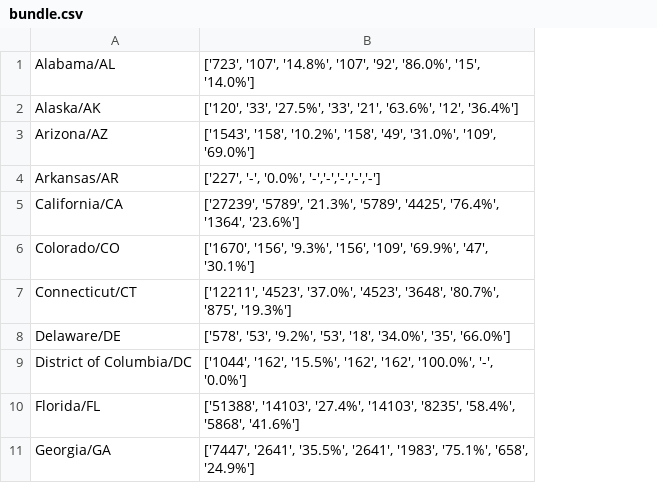
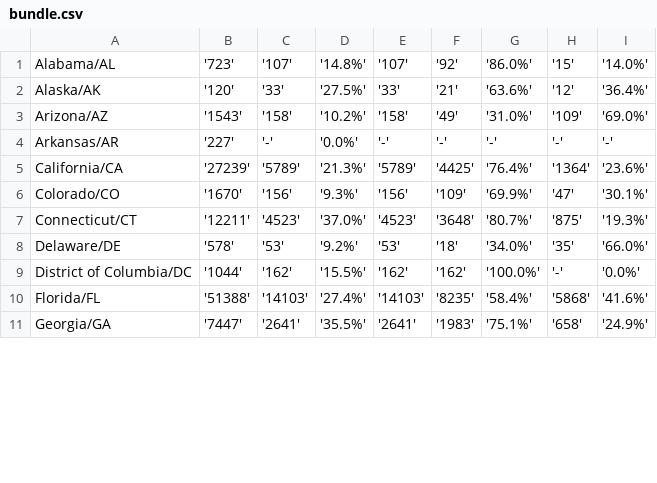
Before and after one commit to bpda-research-division/brazilian-population-app-digaai, a CSV file: resources/bundle.csv, drawn as a sheet; only a part is shown; removed rows and columns are numbered as before the commit, all else as after; the diff names each change by its address in the sheet, - before the commit and + after, or states it on an @@ line.

Commit message:
Autopush

```diff
--- a/resources/bundle.csv
+++ b/resources/bundle.csv
-column B, rows 1-11: ['723', '107', '14.8%', '107', '92', '86.0%', '15', '14.0%'] | ['120', '33', '27.5%', '33', '21', '63.6%', '12', '36.4%'] | ['1543', '158', '10.2%', '158', '49', '31.0%', '109', '69.0%'] | ['227', '-', '0.0%', '-','-','-','-','-'] | ['27239', '5789', '21.3%', '5789', '4425', '76.4%', '1364', '23.6%'] | ['1670', '156', '9.3%', '156', '109', '69.9%', '47', '30.1%'] | ['12211', '4523', '37.0%', '4523', '3648', '80.7%', '875', '19.3%'] | ['578', '53', '9.2%', '53', '18', '34.0%', '35', '66.0%'] | ['1044', '162', '15.5%', '162', '162', '100.0%', '-', '0.0%'] | ['51388', '14103', '27.4%', '14103', '8235', '58.4%', '5868', '41.6%'] | ['7447', '2641', '35.5%', '2641', '1983', '75.1%', '658', '24.9%']
+column B, rows 1-11: '723' | '120' | '1543' | '227' | '27239' | '1670' | '12211' | '578' | '1044' | '51388' | '7447'
+column C, rows 1-11: '107' | '33' | '158' | '-' | '5789' | '156' | '4523' | '53' | '162' | '14103' | '2641'
+column D, rows 1-11: '14.8%' | '27.5%' | '10.2%' | '0.0%' | '21.3%' | '9.3%' | '37.0%' | '9.2%' | '15.5%' | '27.4%' | '35.5%'
+column E, rows 1-11: '107' | '33' | '158' | '-' | '5789' | '156' | '4523' | '53' | '162' | '14103' | '2641'
+column F, rows 1-11: '92' | '21' | '49' | '-' | '4425' | '109' | '3648' | '18' | '162' | '8235' | '1983'
+column G, rows 1-11: '86.0%' | '63.6%' | '31.0%' | '-' | '76.4%' | '69.9%' | '80.7%' | '34.0%' | '100.0%' | '58.4%' | '75.1%'
+column H, rows 1-11: '15' | '12' | '109' | '-' | '1364' | '47' | '875' | '35' | '-' | '5868' | '658'
+column I, rows 1-11: '14.0%' | '36.4%' | '69.0%' | '-' | '23.6%' | '30.1%' | '19.3%' | '66.0%' | '0.0%' | '41.6%' | '24.9%'
```
